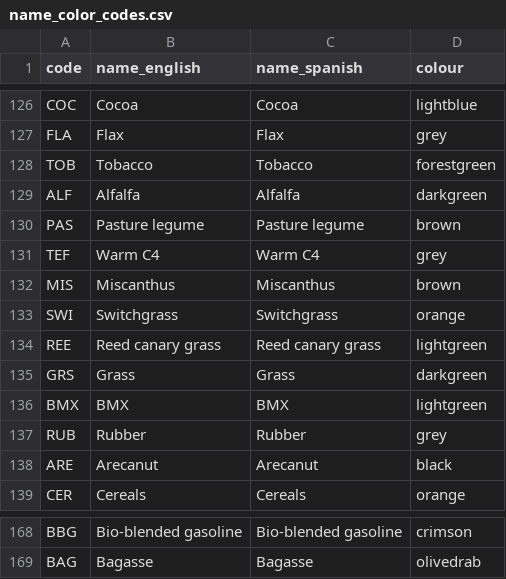
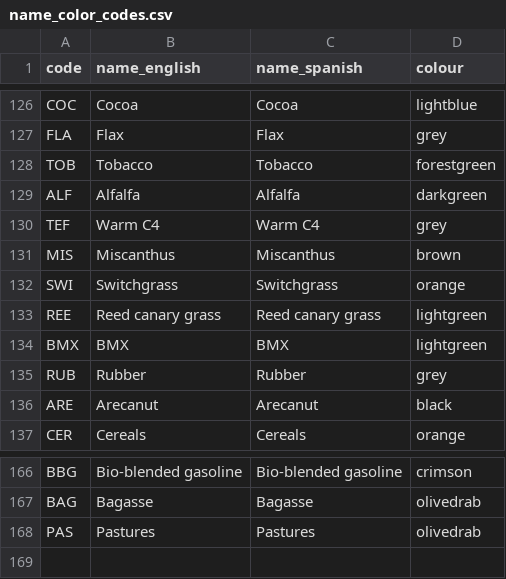
Before and after one commit to ClimateCompatibleGrowth/osemosys-cloud-visualization, a CSV file: name_color_codes.csv, drawn as a sheet; only a part is shown, gaps mark what is left out; removed rows and columns are numbered as before the commit, all else as after; the diff names each change by its address in the sheet, - before the commit and + after, or states it on an @@ line.

Commit message:
Added codes for pastures and grasslands

```diff
--- a/name_color_codes.csv
+++ b/name_color_codes.csv
-row 130: PAS | Pasture legume | Pasture legume | brown
-row 135: GRS | Grass | Grass | darkgreen
+row 168: PAS | Pastures | Pastures | olivedrab
```
